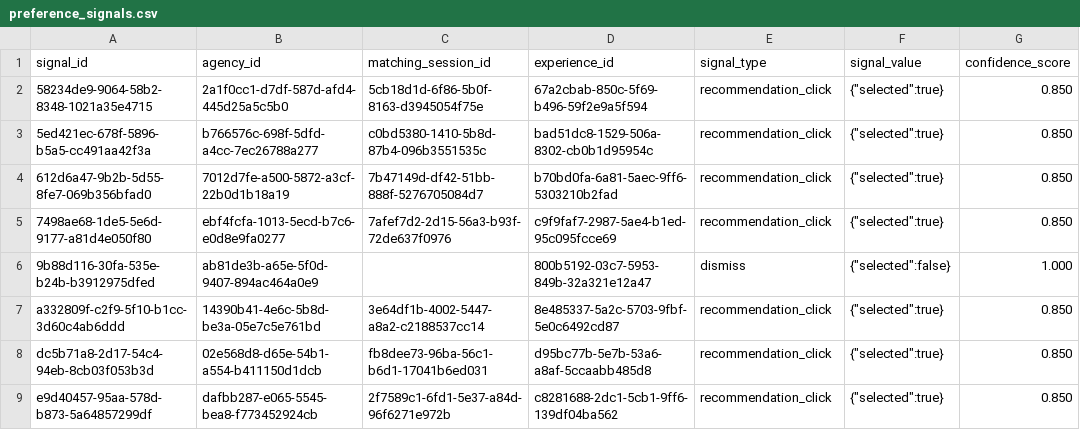
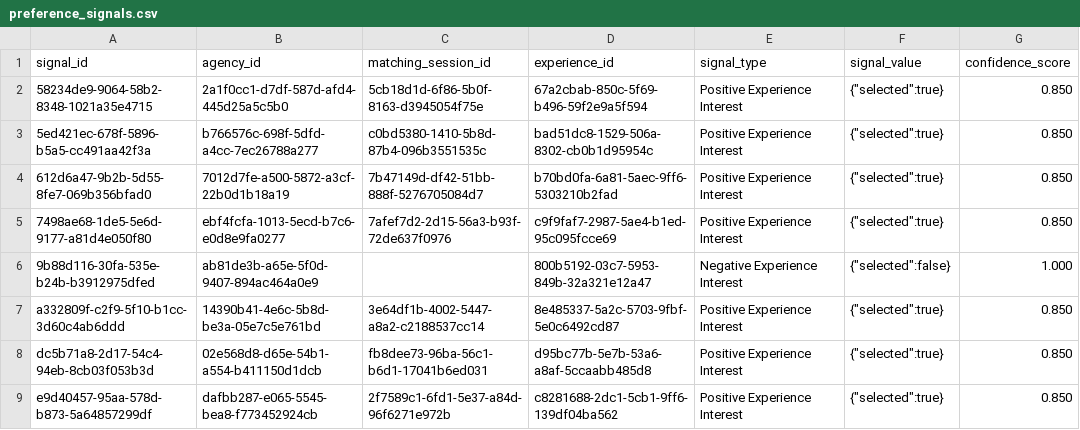
Before and after one commit to JustACertainBlue/dbiz3-team-g, a CSV file: docs/spec/data/seed/preference_signals.csv, drawn as a sheet; only a part is shown; the diff names each change by its address in the sheet, - before the commit and + after, or states it on an @@ line.

```diff
--- a/docs/spec/data/seed/preference_signals.csv
+++ b/docs/spec/data/seed/preference_signals.csv
-E2:E5 (signal_type): recommendation_click
+E2:E5 (signal_type): Positive Experience Interest
-E6 (signal_type): dismiss
+E6 (signal_type): Negative Experience Interest
-E7:E9 (signal_type): recommendation_click
+E7:E9 (signal_type): Positive Experience Interest
```
Also changed, not shown: docs/spec/data/seed/chat_sessions.csv, docs/spec/data/seed/provider_profile_versions.csv, 30 other files.
